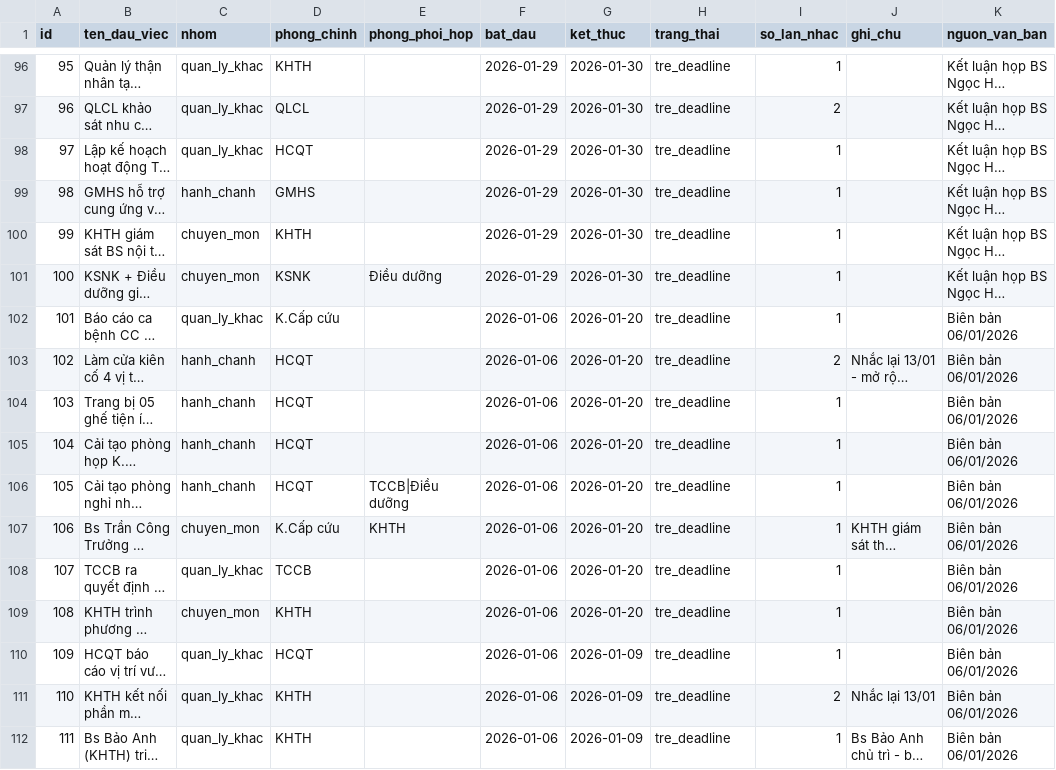
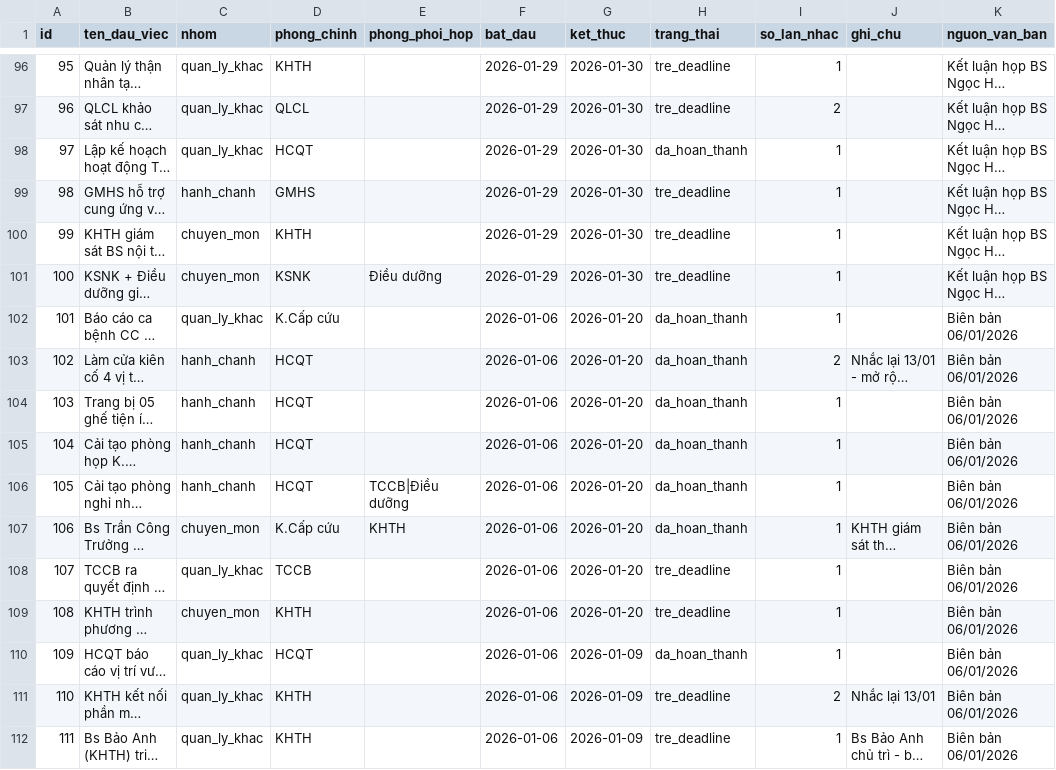
Before and after one commit to dragonhuynh/bvtd-progress, a CSV file: data/tasks.csv, drawn as a sheet; only a part is shown, gaps mark what is left out; long unchanged cells end in …; the diff covers the shown part only; the diff names each change by its address in the sheet, - before the commit and + after, or states it on an @@ line.

```diff
--- a/data/tasks.csv
+++ b/data/tasks.csv
-H98 (trang_thai): tre_deadline
+H98 (trang_thai): da_hoan_thanh
-H102:H107 (trang_thai): tre_deadline
+H102:H107 (trang_thai): da_hoan_thanh
-H110 (trang_thai): tre_deadline
+H110 (trang_thai): da_hoan_thanh
```
Also changed, not shown: 75 edited cells elsewhere in this file, 4 other files.
